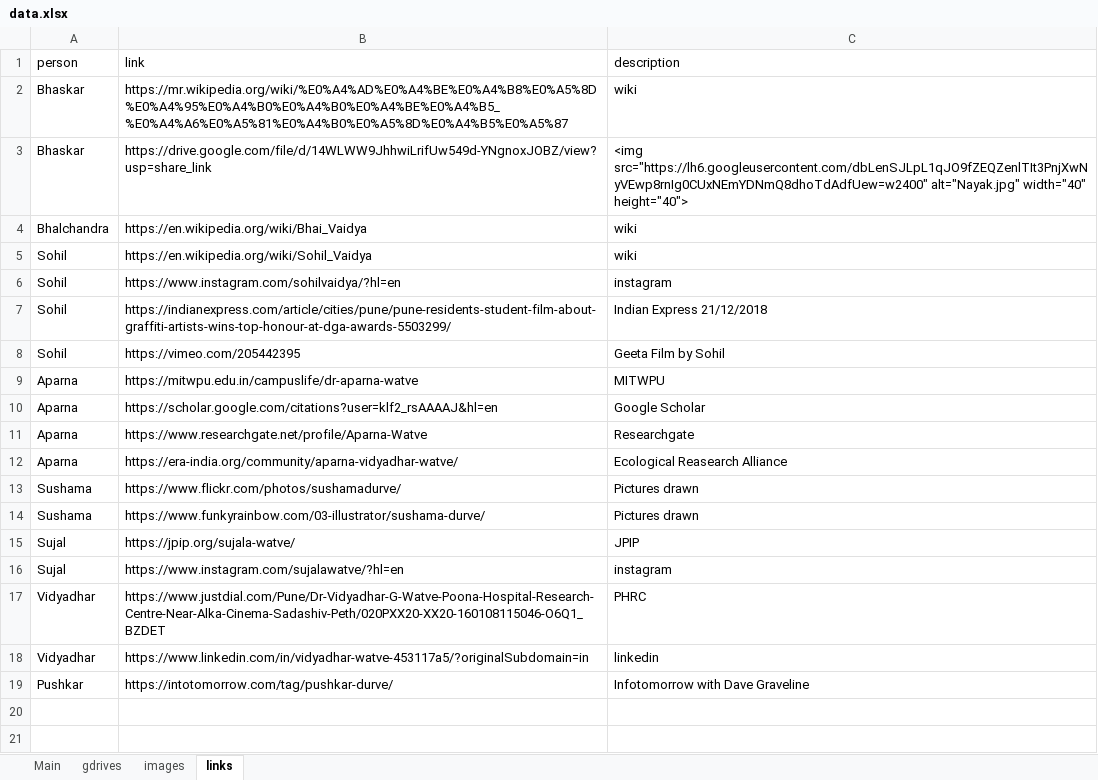
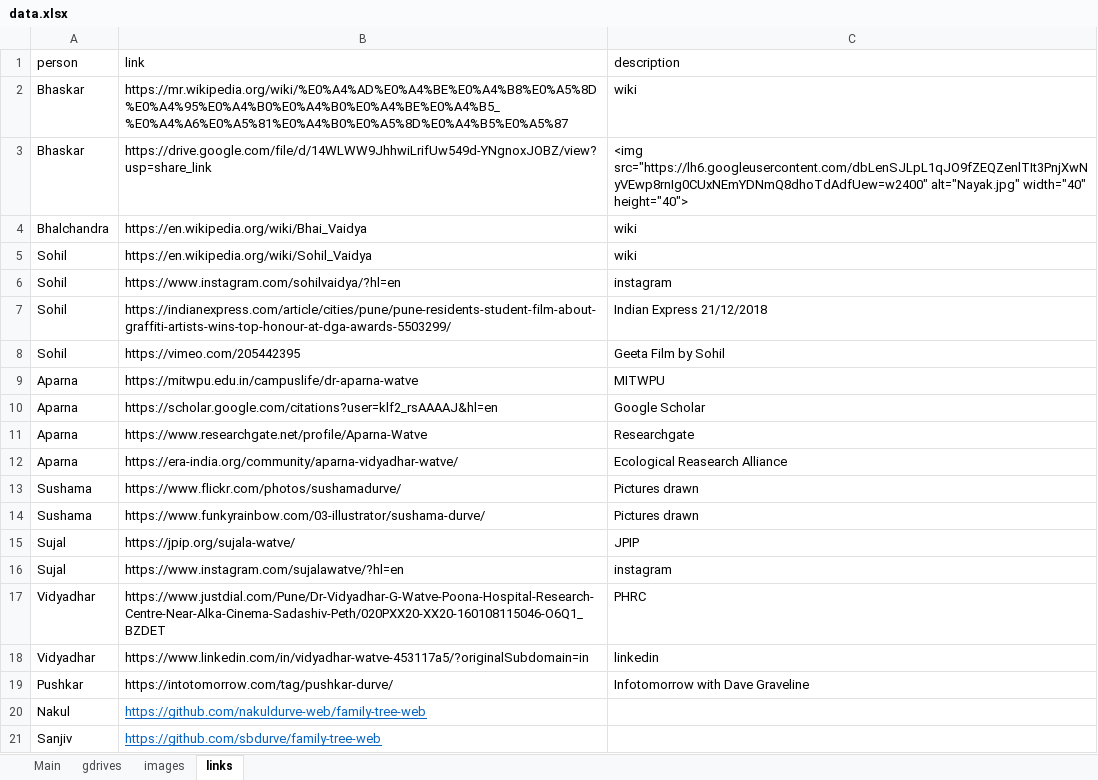
Before and after one commit to sbdurve/family-tree-web, an Excel workbook: data.xlsx, sheet links, drawn as a sheet; values as stored, in another font and other column widths than the file's, no borders; the diff names each change by its address in the sheet, - before the commit and + after, or states it on an @@ line.

Commit message:
Add files via upload

```diff
--- a/data.xlsx (sheet links)
+++ b/data.xlsx (sheet links)
+row 20: Nakul | https://github.com/nakuldurve-web/family-tree-web
+row 21: Sanjiv | https://github.com/sbdurve/family-tree-web
```
Also changed, not shown: sheet Main.
